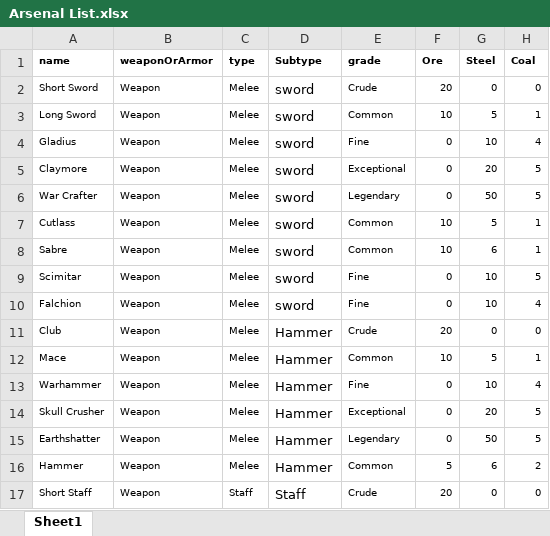
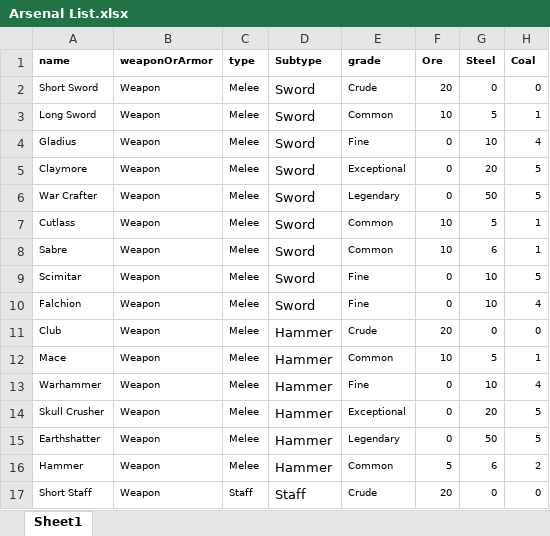
Before and after one commit to Viperace/Unity_AI_Agent, an Excel workbook: Assets/Resources/Arsenal List.xlsx, sheet Sheet1, drawn as a sheet; only a part is shown; values as stored, in another font and other column widths than the file's, no borders; the diff names each change by its address in the sheet, - before the commit and + after, or states it on an @@ line.

```diff
--- a/Assets/Resources/Arsenal List.xlsx (sheet Sheet1)
+++ b/Assets/Resources/Arsenal List.xlsx (sheet Sheet1)
-D2:D10 (Subtype): sword
+D2:D10 (Subtype): Sword
```
Also changed, not shown: 11 other files.
